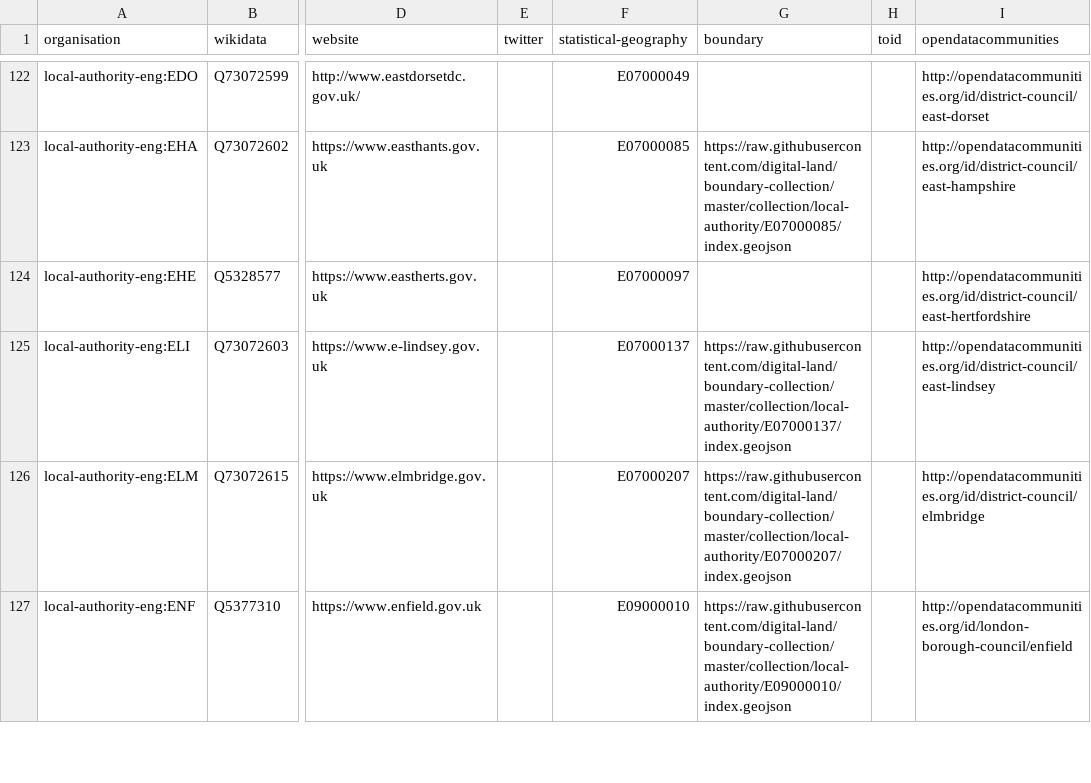
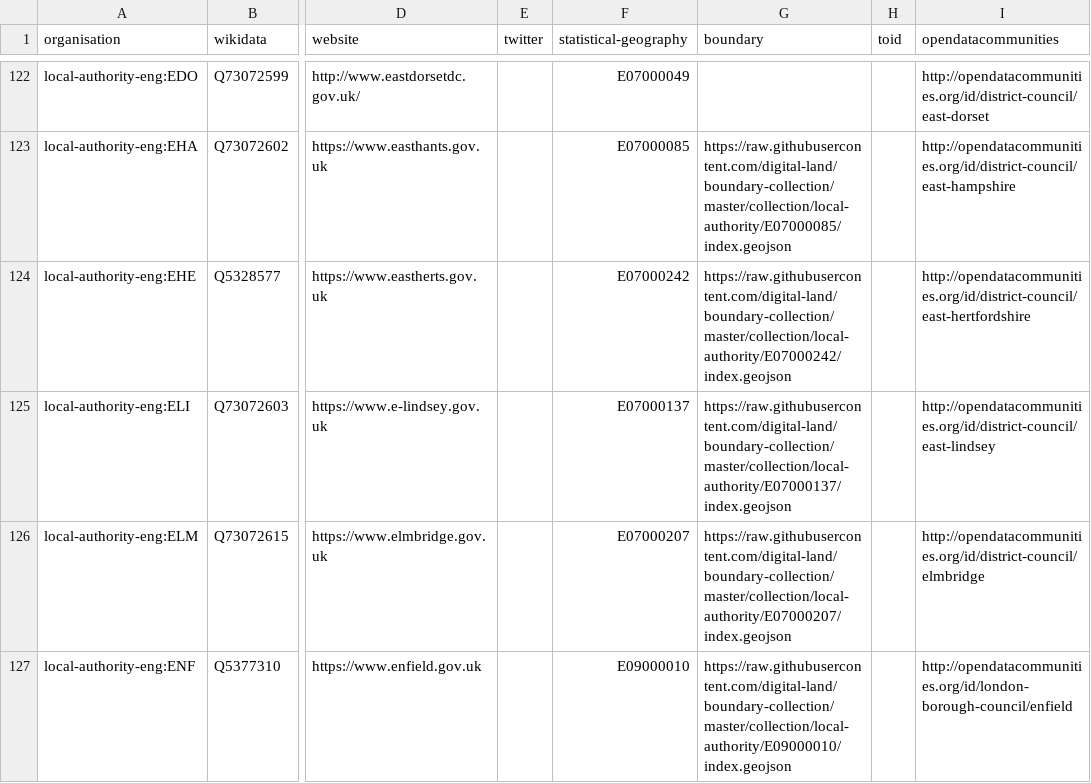
Before and after one commit to digital-land/organisation-dataset, a CSV file: collection/organisation.csv, drawn as a sheet; only a part is shown, gaps mark what is left out; the diff covers the shown part only; the diff names each change by its address in the sheet, - before the commit and + after, or states it on an @@ line.

Commit message:
Fix issue where most recent statistical-geography is overwritten by one with end-date
Example from statistical-geography-unitary-authority-eng register
31,31,2017-12-01T14:29:56Z,E06000057,E06000057,NBL,2013-04-01,
30,30,2017-12-01T14:29:56Z,E06000048,E06000048,NBL,2009-04-01,2013-03-31

Previously, organisation.csv would end up with NBL -> E06000048
Now, NBL -> E06000057

```diff
--- a/collection/organisation.csv
+++ b/collection/organisation.csv
-F124 (statistical-geography): E07000097
+F124 (statistical-geography): E07000242
-G124 (boundary): (empty)
+G124 (boundary): https://raw.githubusercontent.com/digital-land/boundary-collection/master/collection/local-authority/E07000242/index.geojson
```
Also changed, not shown: 10 edited cells elsewhere in this file, 1 other file.
